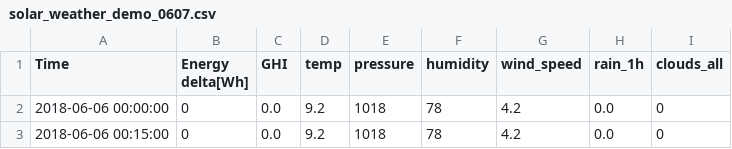
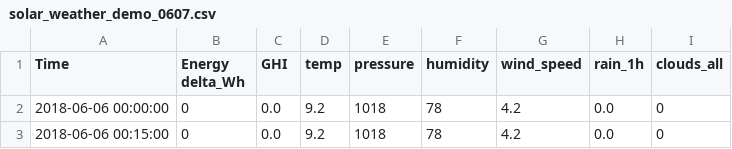
Before and after one commit to chenming7777/greenlight, a CSV file: frontend/public/data/solar_weather_demo_0607.csv, drawn as a sheet; only a part is shown.

```diff
--- a/frontend/public/data/solar_weather_demo_0607.csv
+++ b/frontend/public/data/solar_weather_demo_0607.csv
@@ -1,2 +1,2 @@
-Time,Energy delta[Wh],GHI,temp,pressure,humidity,wind_speed,rain_1h,clouds_all
+Time,Energy delta_Wh,GHI,temp,pressure,humidity,wind_speed,rain_1h,clouds_all
 2018-06-06 00:00:00,0,0.0,9.2,1018,78,4.2,0.0,0
```
Also changed, not shown: 23 other files.
